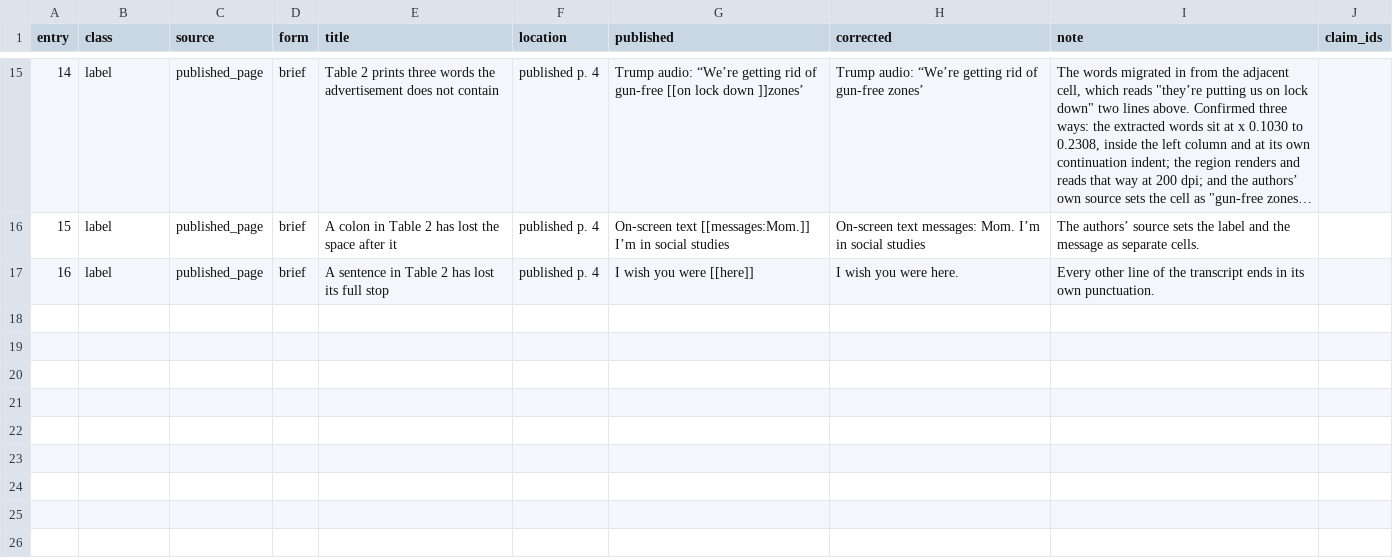
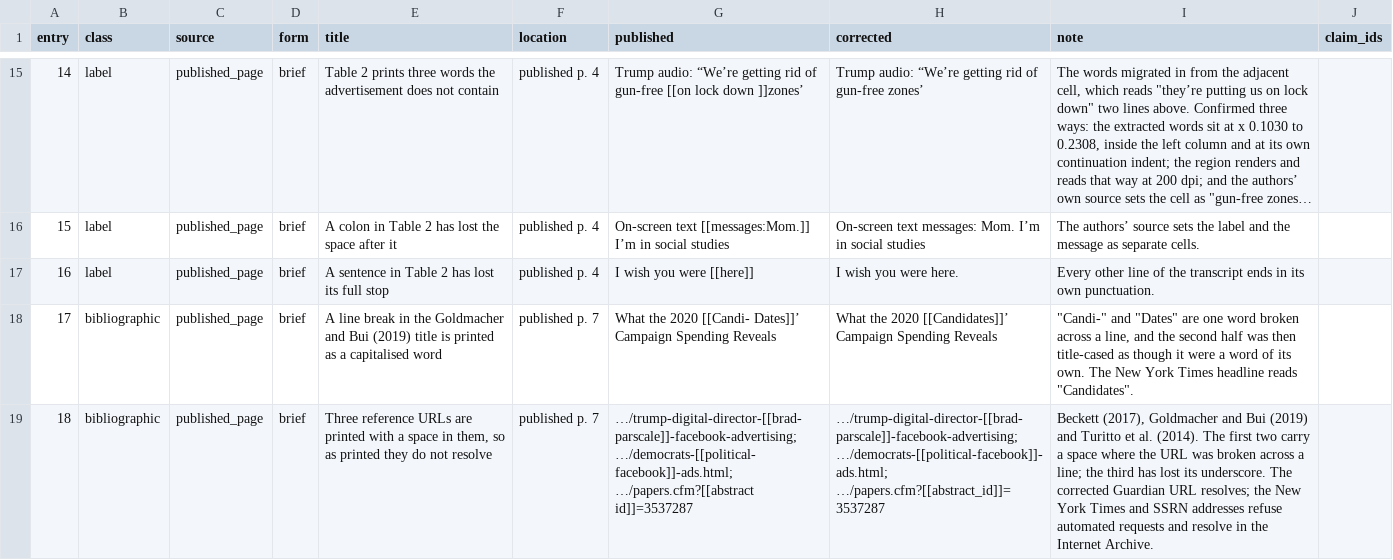
Before and after one commit to active-maintenance-aec/coppock_green_porter_2022, a CSV file: errata_entries.csv, drawn as a sheet; only a part is shown, gaps mark what is left out; long unchanged cells end in …; the diff names each change by its address in the sheet, - before the commit and + after, or states it on an @@ line.

```diff
--- a/errata_entries.csv
+++ b/errata_entries.csv
+row 18: 17 | bibliographic | published_page | brief | A line break in the Goldmacher and Bui (2019) title is printed as a capitalised word | published p. 7 | What the 2020 [[Candi- Dates]]’ Campaign Spending Reveals | What the 2020 [[Candidates]]’ Campaign Spending Reveals | "Candi-" and "Dates" are one word broken across a line, and the second half was then title-cased as though it were a word of its own. The New York Times headline reads "Candidates".
+row 19: 18 | bibliographic | published_page | brief | Three reference URLs are printed with a space in them, so as printed they do not resolve | published p. 7 | …/trump-digital-director-[[brad- parscale]]-facebook-advertising; …/democrats-[[political- facebook]]-ads.html; …/papers.cfm?[[abstract id]]=3537287 | …/trump-digital-director-[[brad-parscale]]-facebook-advertising; …/democrats-[[political-facebook]]-ads.html; …/papers.cfm?[[abstract_id]]=3537287 | Beckett (2017), Goldmacher and Bui (2019) and Turitto et al. (2014). The first two carry a space where the URL was broken across a line; the third has lost its underscore. The corrected Guardian URL resolves; the New York Times and SSRN addresses refuse automated requests and resolve in the Internet Archive.
```
Also changed, not shown: 2 other files.
